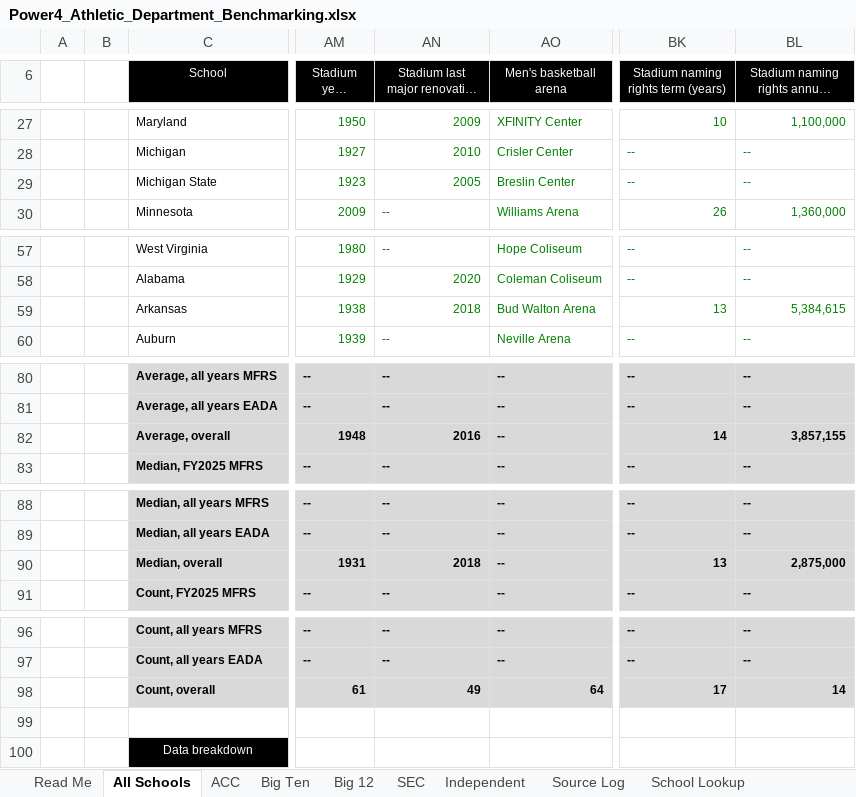
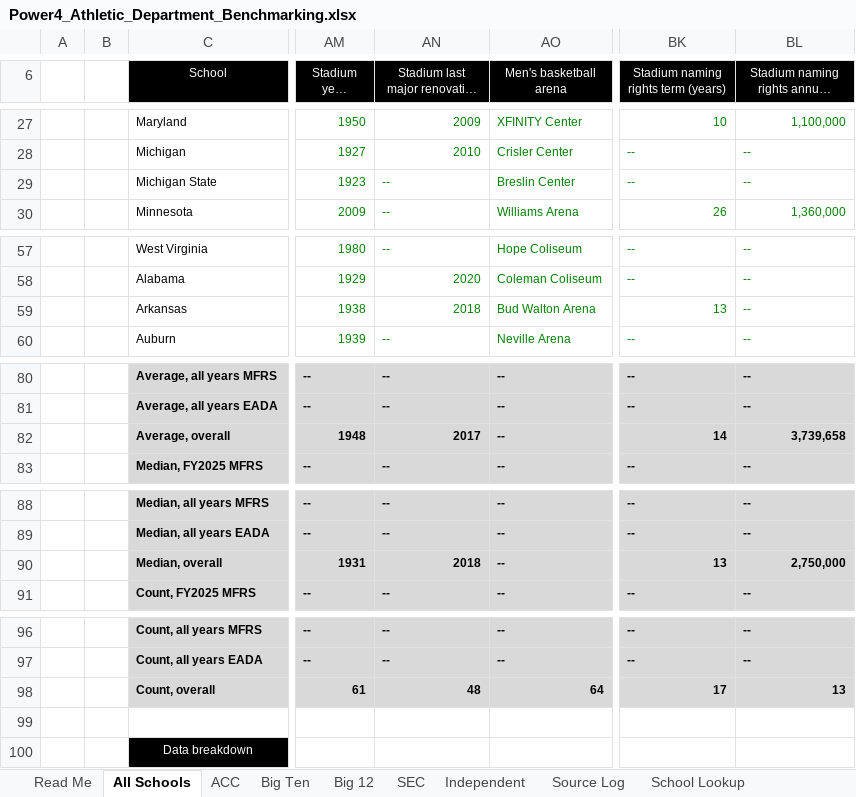
Before and after one commit to wondimagegndawit/sportsnews, an Excel workbook: benchmarking/Power4_Athletic_Department_Benchmarking.xlsx, sheet All Schools, drawn as a sheet; only a part is shown, gaps mark what is left out; long unchanged cells end in …; values as stored, in another font and other column widths than the file's, no borders; the diff names each change by its address in the sheet, - before the commit and + after, or states it on an @@ line.

```diff
--- a/benchmarking/Power4_Athletic_Department_Benchmarking.xlsx (sheet All Schools)
+++ b/benchmarking/Power4_Athletic_Department_Benchmarking.xlsx (sheet All Schools)
-AN29: 2005
+AN29: --
-BL59: 5,384,615
+BL59: --
-AN82: 2016
+AN82: 2017
-BL82: 3,857,155
+BL82: 3,739,658
-BL90: 2,875,000
+BL90: 2,750,000
-AN98: 49
+AN98: 48
-BL98: 14
+BL98: 13
```
Also changed, not shown: sheet Source Log, sheet SEC, sheet Big Ten, benchmarking/P4_Benchmarking_Double_Check_List.xlsx, 13 other files.
